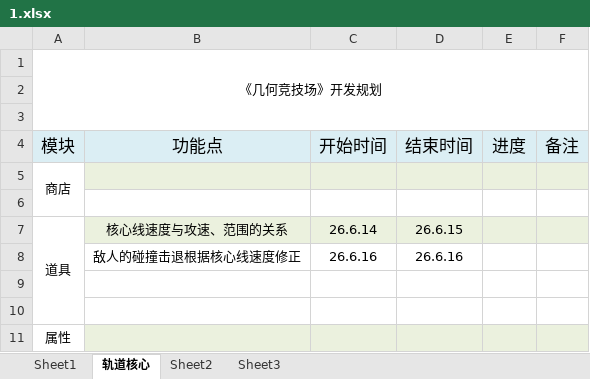
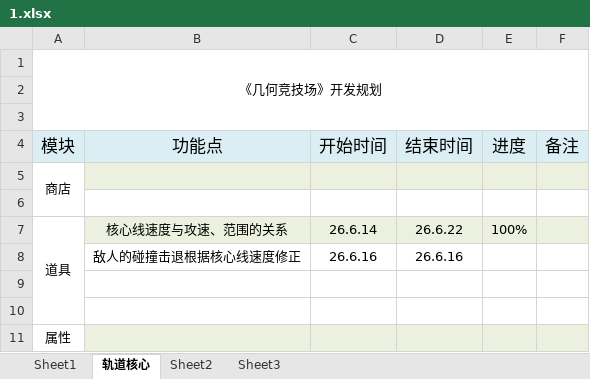
Before and after one commit to FrontEndDevLin/ProjectSP, an Excel workbook: 1.xlsx, sheet 轨道核心, drawn as a sheet; only a part is shown; values as stored, in another font and other column widths than the file's, no borders; the diff names each change by its address in the sheet, - before the commit and + after, or states it on an @@ line.

```diff
--- a/1.xlsx (sheet 轨道核心)
+++ b/1.xlsx (sheet 轨道核心)
-D7 (结束时间): 26.6.15
+D7 (结束时间): 26.6.22
-E7 (进度): (empty)
+E7 (进度): 100%
```
Also changed, not shown: 2 other files.
